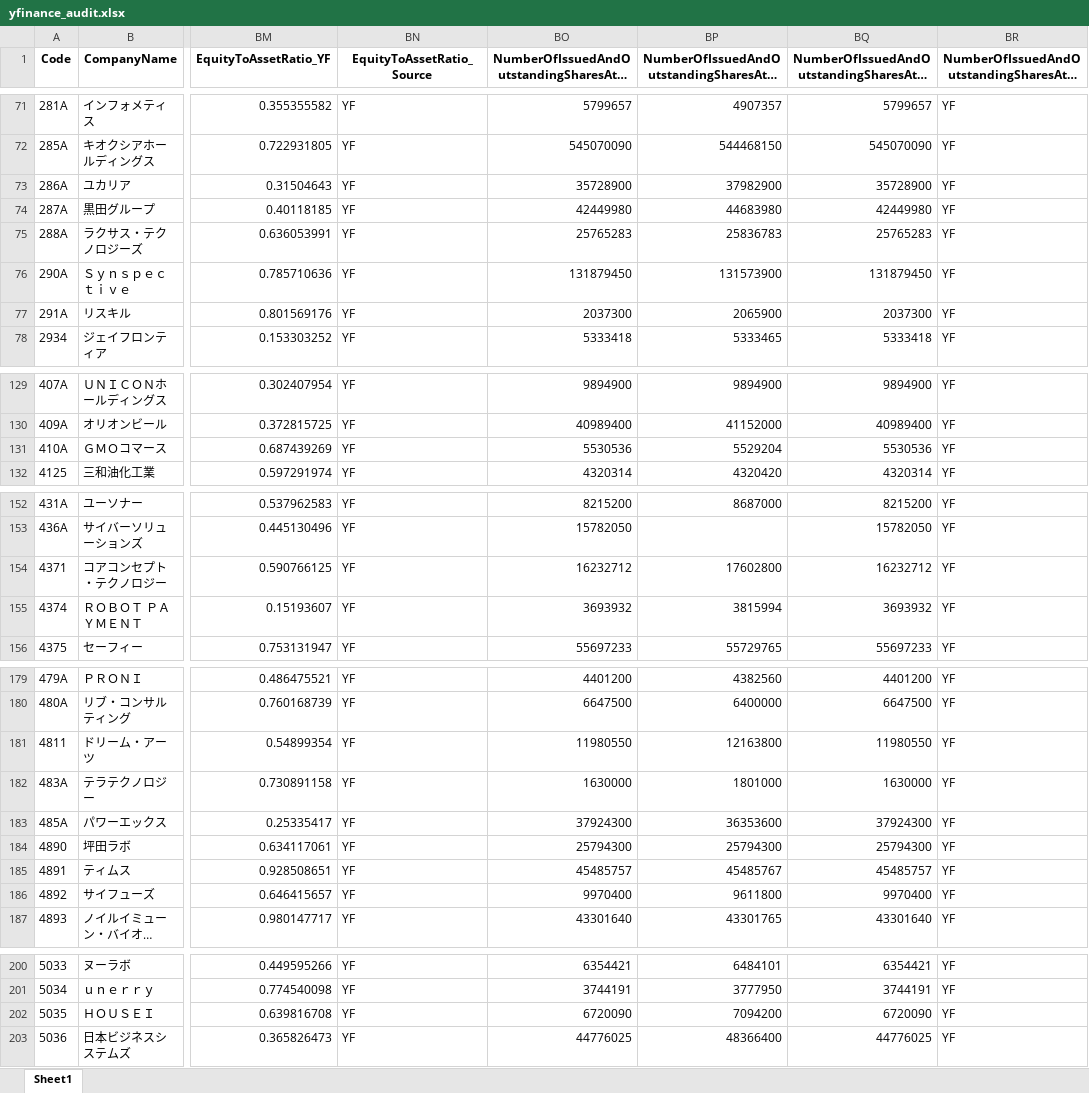
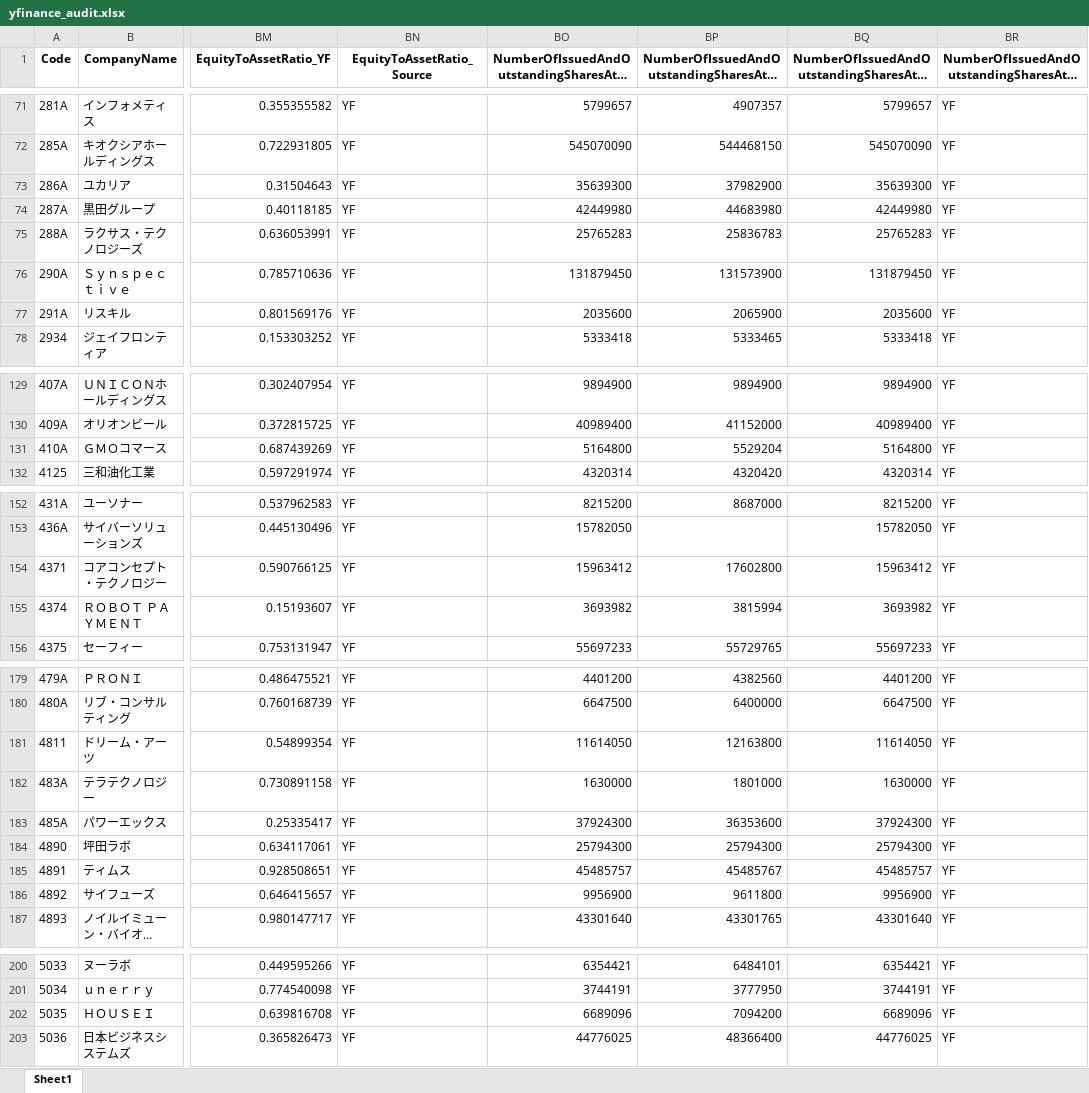
Before and after one commit to mzinvestment1105/mizuki-fund, an Excel workbook: bi/outputs/yfinance_audit.xlsx, sheet Sheet1, drawn as a sheet; only a part is shown, gaps mark what is left out; long unchanged cells end in …; values as stored, in another font and other column widths than the file's, no borders; the diff covers the shown part only; the diff names each change by its address in the sheet, - before the commit and + after, or states it on an @@ line.

```diff
--- a/bi/outputs/yfinance_audit.xlsx (sheet Sheet1)
+++ b/bi/outputs/yfinance_audit.xlsx (sheet Sheet1)
-BO73: 35728900
+BO73: 35639300
-BQ73: 35728900
+BQ73: 35639300
-BO77: 2037300
+BO77: 2035600
-BQ77: 2037300
+BQ77: 2035600
-BO131: 5530536
+BO131: 5164800
-BQ131: 5530536
+BQ131: 5164800
-BO154: 16232712
+BO154: 15963412
-BQ154: 16232712
+BQ154: 15963412
-BO155: 3693932
+BO155: 3693982
-BQ155: 3693932
+BQ155: 3693982
-BO181: 11980550
+BO181: 11614050
-BQ181: 11980550
+BQ181: 11614050
-BO186: 9970400
+BO186: 9956900
-BQ186: 9970400
+BQ186: 9956900
-BO202: 6720090
+BO202: 6689096
-BQ202: 6720090
+BQ202: 6689096
```
Also changed, not shown: 41 edited cells elsewhere in this sheet, bi/outputs/screening_master_data_gaps.xlsx, 4 other files.
